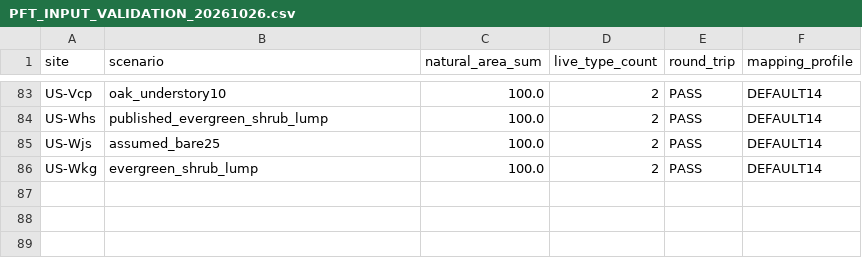
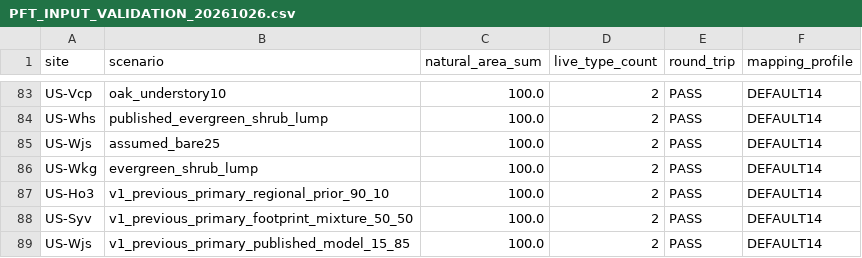
Before and after one commit to lyanyeung/CLM-FATES-single-site-workflows, a CSV file: examples/Ameriflux_Site/Ameriflux_PFT/PFT_INPUT_VALIDATION_20261026.csv, drawn as a sheet; only a part is shown, gaps mark what is left out.

```diff
--- a/examples/Ameriflux_Site/Ameriflux_PFT/PFT_INPUT_VALIDATION_20261026.csv
+++ b/examples/Ameriflux_Site/Ameriflux_PFT/PFT_INPUT_VALIDATION_20261026.csv
@@ -86 +86,4 @@ US-Wjs,assumed_bare25,100.0,2,PASS,DEFAULT14
 US-Wkg,evergreen_shrub_lump,100.0,2,PASS,DEFAULT14
+US-Ho3,v1_previous_primary_regional_prior_90_10,100.0,2,PASS,DEFAULT14
+US-Syv,v1_previous_primary_footprint_mixture_50_50,100.0,2,PASS,DEFAULT14
+US-Wjs,v1_previous_primary_published_model_15_85,100.0,2,PASS,DEFAULT14
```
Also changed, not shown: examples/Ameriflux_Site/Ameriflux_PFT/BADM_VS_RECOMMENDED_PFT_50_SITES_20261026.csv, examples/Ameriflux_Site/Ameriflux_PFT/PFT_INPUT_SENSITIVITY_SCENARIOS_20261026.csv, 9 other files.
